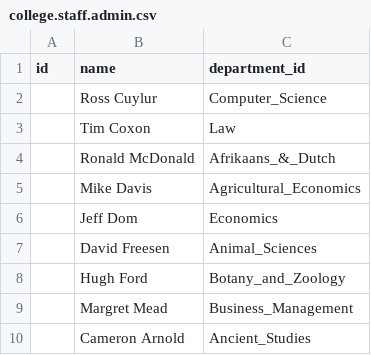
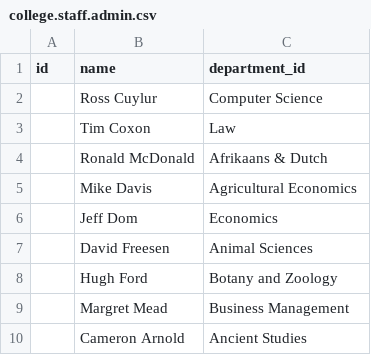
Before and after one commit to 8ennie/Odoo_Winlands_College, a CSV file: winelands_college_base_module/data/college.staff.admin.csv, drawn as a sheet.

```diff
--- a/winelands_college_base_module/data/college.staff.admin.csv
+++ b/winelands_college_base_module/data/college.staff.admin.csv
@@ -1,10 +1,10 @@
 "id","name","department_id"
-"","Ross Cuylur","Computer_Science"
+"","Ross Cuylur","Computer Science"
 "","Tim Coxon","Law"
-"","Ronald McDonald","Afrikaans_&_Dutch"
-"","Mike Davis","Agricultural_Economics"
+"","Ronald McDonald","Afrikaans & Dutch"
+"","Mike Davis","Agricultural Economics"
 "","Jeff Dom","Economics"
-"","David Freesen","Animal_Sciences"
-"","Hugh Ford","Botany_and_Zoology"
-"","Margret Mead","Business_Management"
-"","Cameron Arnold","Ancient_Studies"
+"","David Freesen","Animal Sciences"
+"","Hugh Ford","Botany and Zoology"
+"","Margret Mead","Business Management"
+"","Cameron Arnold","Ancient Studies"
```
Also changed, not shown: winelands_college_base_module/data/college.staff.academic.csv, winelands_college_base_module/data/college.student.csv, 1 other file.
